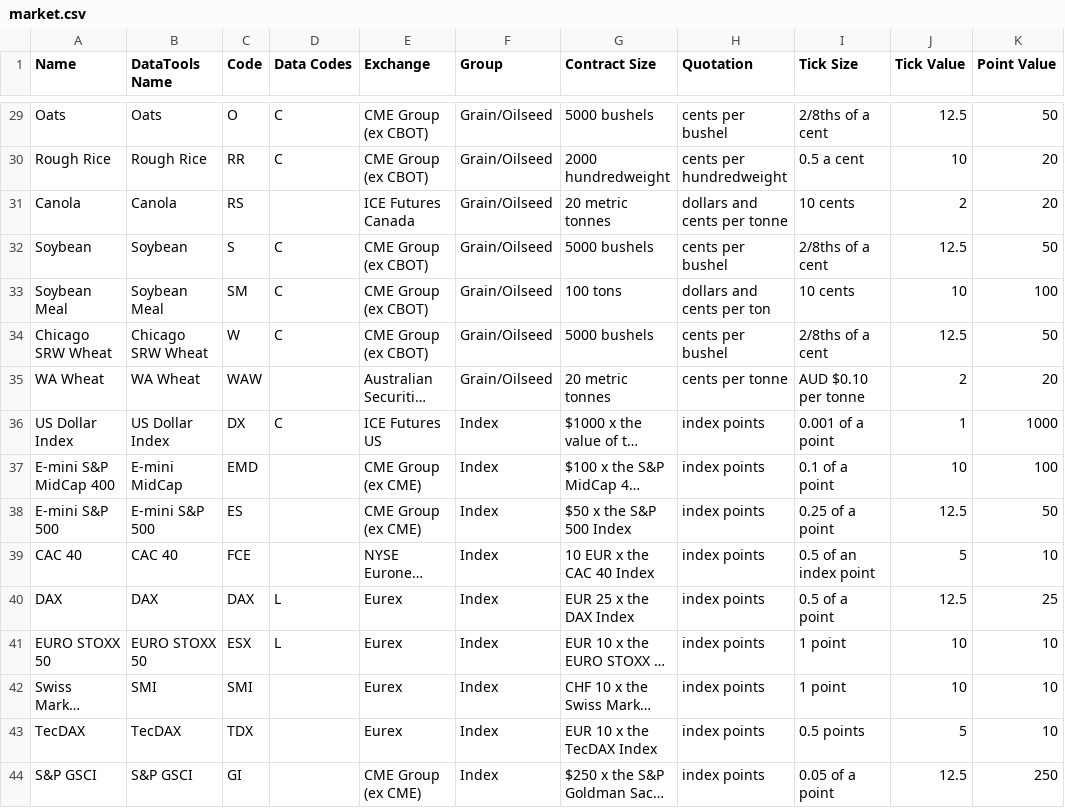
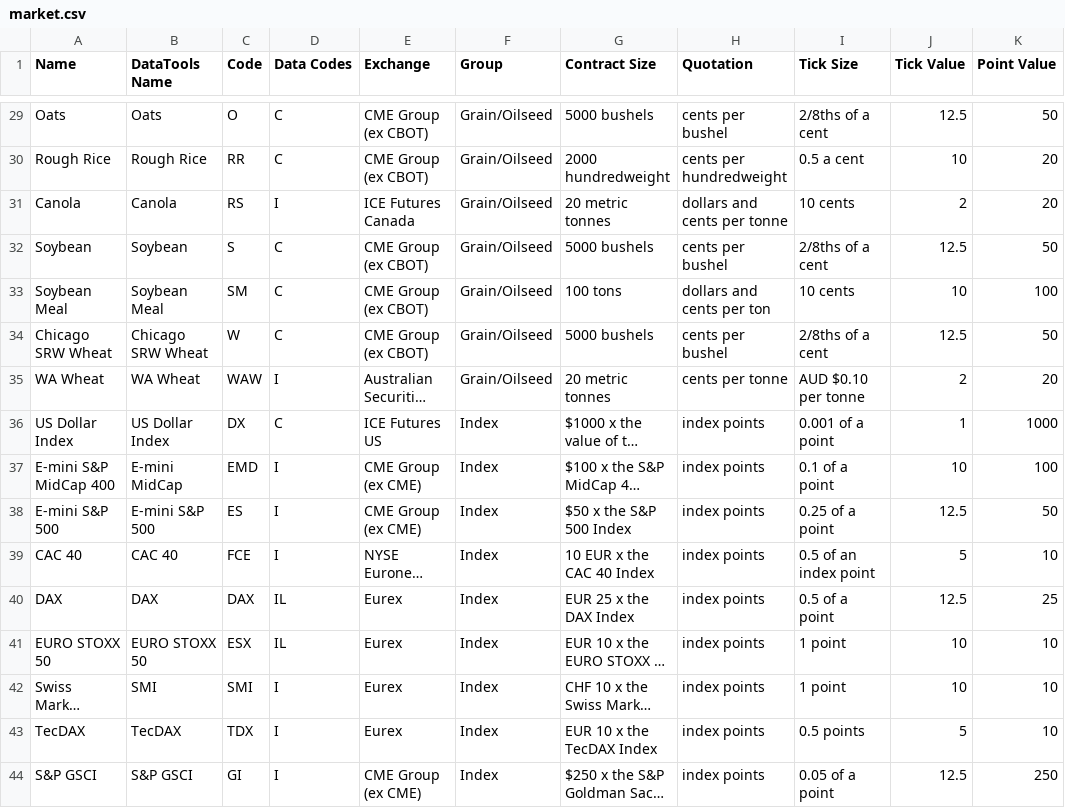
Before and after one commit to alesveselka/Q, a CSV file: data/norgate/market.csv, drawn as a sheet; only a part is shown, gaps mark what is left out; long unchanged cells end in …; the diff covers the shown part only; the diff names each change by its address in the sheet, - before the commit and + after, or states it on an @@ line.

Commit message:
Add data codes to market static data

```diff
--- a/data/norgate/market.csv
+++ b/data/norgate/market.csv
-D31 (Data Codes): (empty)
+D31 (Data Codes): I
-D35 (Data Codes): (empty)
+D35 (Data Codes): I
-D37:D39 (Data Codes): (empty)
+D37:D39 (Data Codes): I
-D40:D41 (Data Codes): L
+D40:D41 (Data Codes): IL
-D42:D44 (Data Codes): (empty)
+D42:D44 (Data Codes): I
```
Also changed, not shown: 67 edited cells elsewhere in this file.
